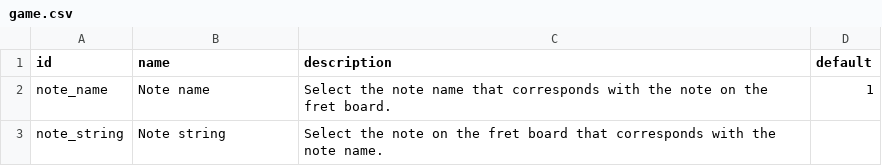
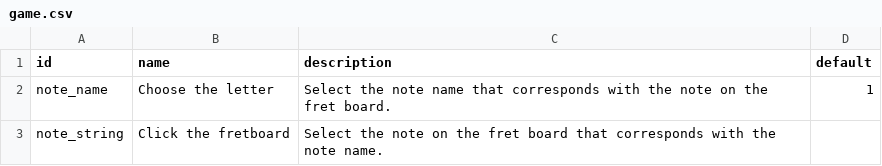
Before and after one commit to vfridkin/fret_table, a CSV file: config/game.csv, drawn as a sheet.

```diff
--- a/config/game.csv
+++ b/config/game.csv
@@ -1,3 +1,3 @@
 id,name,description,default
-note_name,Note name,Select the note name that corresponds with the note on the fret board.,1
-note_string,Note string,Select the note on the fret board that corresponds with the note name.,
+note_name,Choose the letter,Select the note name that corresponds with the note on the fret board.,1
+note_string,Click the fretboard,Select the note on the fret board that corresponds with the note name.,
```
Also changed, not shown: 6 other files.
